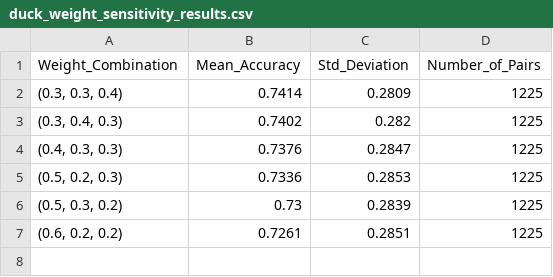
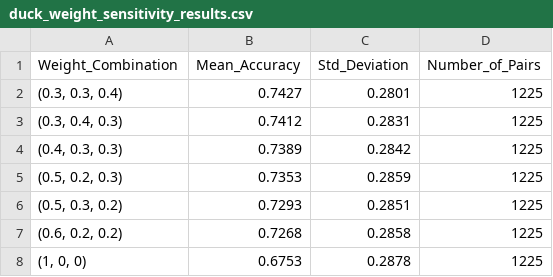
Before and after one commit to JBLOZ/IA, a CSV file: 2doAnyo/2doCuatri/tecnicas_de_algoritmos_de_busqueda/practicas/src/results/duck_weight_sensitivity_results.csv, drawn as a sheet.

Commit message:
tecnicas_final del todo

```diff
--- a/2doAnyo/2doCuatri/tecnicas_de_algoritmos_de_busqueda/practicas/src/results/duck_weight_sensitivity_results.csv
+++ b/2doAnyo/2doCuatri/tecnicas_de_algoritmos_de_busqueda/practicas/src/results/duck_weight_sensitivity_results.csv
@@ -1,7 +1,8 @@
 Weight_Combination,Mean_Accuracy,Std_Deviation,Number_of_Pairs
-"(0.3, 0.3, 0.4)",0.7414,0.2809,1225
-"(0.3, 0.4, 0.3)",0.7402,0.282,1225
-"(0.4, 0.3, 0.3)",0.7376,0.2847,1225
-"(0.5, 0.2, 0.3)",0.7336,0.2853,1225
-"(0.5, 0.3, 0.2)",0.73,0.2839,1225
-"(0.6, 0.2, 0.2)",0.7261,0.2851,1225
+"(0.3, 0.3, 0.4)",0.7427,0.2801,1225
+"(0.3, 0.4, 0.3)",0.7412,0.2831,1225
+"(0.4, 0.3, 0.3)",0.7389,0.2842,1225
+"(0.5, 0.2, 0.3)",0.7353,0.2859,1225
+"(0.5, 0.3, 0.2)",0.7293,0.2851,1225
+"(0.6, 0.2, 0.2)",0.7268,0.2858,1225
+"(1, 0, 0)",0.6753,0.2878,1225
```
Also changed, not shown: 17 other files.
